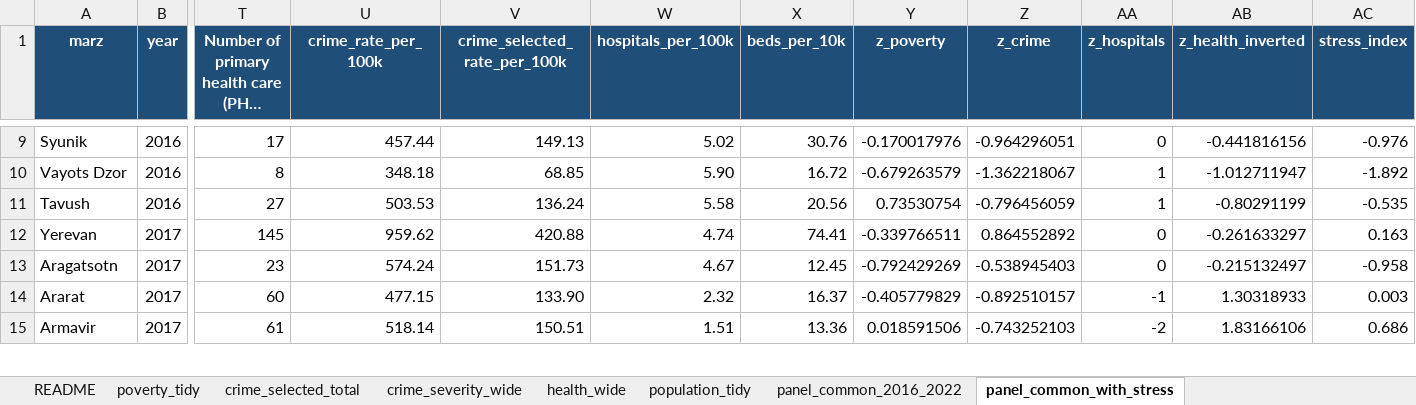
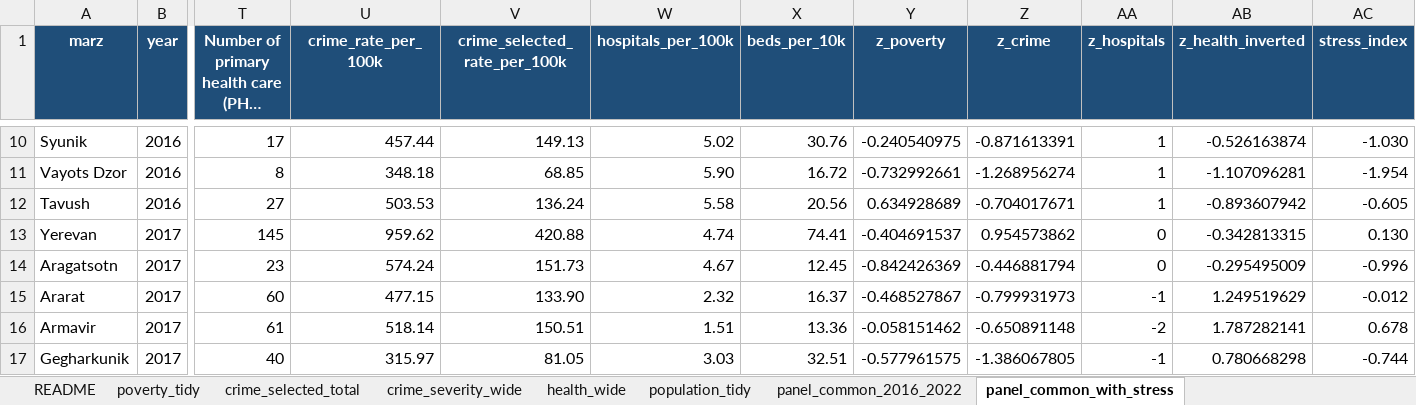
Before and after one commit to hovosukiasyan/capstone, an Excel workbook: data/processed/deliverables/armstat_panel_workbook.xlsx, sheet panel_common_with_stress, drawn as a sheet; only a part is shown, gaps mark what is left out; long unchanged cells end in …; values as stored, in another font and other column widths than the file's, no borders; conditional formats and table styles not drawn; addresses are those after the commit; rows hold the shown columns only; the diff covers the shown part only; the diff names each change by its address in the sheet, - before the commit and + after, or states it on an @@ line.

```diff
--- a/data/processed/deliverables/armstat_panel_workbook.xlsx (sheet panel_common_with_stress)
+++ b/data/processed/deliverables/armstat_panel_workbook.xlsx (sheet panel_common_with_stress)
-Y10 (z_poverty): -0.170017976
+Y10 (z_poverty): -0.240540975
-Z10 (z_crime): -0.964296051
+Z10 (z_crime): -0.871613391
-AA10 (z_hospitals): 0
+AA10 (z_hospitals): 1
-AB10 (z_health_inverted): -0.441816156
+AB10 (z_health_inverted): -0.526163874
-AC10 (stress_index): -0.976
+AC10 (stress_index): -1.030
-Y11 (z_poverty): -0.679263579
+Y11 (z_poverty): -0.732992661
-Z11 (z_crime): -1.362218067
+Z11 (z_crime): -1.268956274
-AB11 (z_health_inverted): -1.012711947
+AB11 (z_health_inverted): -1.107096281
-AC11 (stress_index): -1.892
+AC11 (stress_index): -1.954
-Y12 (z_poverty): 0.73530754
+Y12 (z_poverty): 0.634928689
-Z12 (z_crime): -0.796456059
+Z12 (z_crime): -0.704017671
-AB12 (z_health_inverted): -0.80291199
+AB12 (z_health_inverted): -0.893607942
-AC12 (stress_index): -0.535
+AC12 (stress_index): -0.605
-Y13 (z_poverty): -0.339766511
+Y13 (z_poverty): -0.404691537
-Z13 (z_crime): 0.864552892
+Z13 (z_crime): 0.954573862
-AB13 (z_health_inverted): -0.261633297
+AB13 (z_health_inverted): -0.342813315
-AC13 (stress_index): 0.163
+AC13 (stress_index): 0.130
-Y14 (z_poverty): -0.792429269
+Y14 (z_poverty): -0.842426369
-Z14 (z_crime): -0.538945403
+Z14 (z_crime): -0.446881794
-AB14 (z_health_inverted): -0.215132497
+AB14 (z_health_inverted): -0.295495009
-AC14 (stress_index): -0.958
+AC14 (stress_index): -0.996
-Y15 (z_poverty): -0.405779829
+Y15 (z_poverty): -0.468527867
-Z15 (z_crime): -0.892510157
+Z15 (z_crime): -0.799931973
-AB15 (z_health_inverted): 1.30318933
+AB15 (z_health_inverted): 1.249519629
-AC15 (stress_index): 0.003
+AC15 (stress_index): -0.012
-Y16 (z_poverty): 0.018591506
+Y16 (z_poverty): -0.058151462
-Z16 (z_crime): -0.743252103
+Z16 (z_crime): -0.650891148
-AB16 (z_health_inverted): 1.83166106
+AB16 (z_health_inverted): 1.787282141
-AC16 (stress_index): 0.686
+AC16 (stress_index): 0.678
+row 17: Gegharkunik | 2017 | 40 | 315.97 | 81.05 | 3.03 | 32.51 | -0.577961575 | -1.386067805 | -1 | 0.780668298 | -0.744
```
Also changed, not shown: 6 added rows and 261 edited cells elsewhere in this sheet, sheet panel_common_2016_2022, sheet population_tidy, data/raw/population/population_by_marz_year.xlsx, 18 other files.
